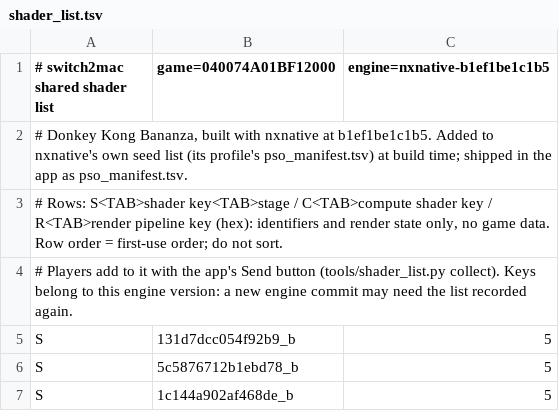
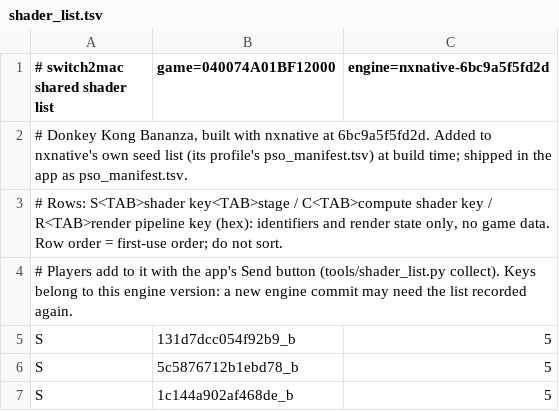
Before and after one commit to IT-Kwj/hermit, a TSV file: games/donkey-kong-bananza/shader_list.tsv, drawn as a sheet; only a part is shown.

```diff
--- a/games/donkey-kong-bananza/shader_list.tsv
+++ b/games/donkey-kong-bananza/shader_list.tsv
@@ -1,3 +1,3 @@
-# switch2mac shared shader list	game=040074A01BF12000	engine=nxnative-b1ef1be1c1b5
-# Donkey Kong Bananza, built with nxnative at b1ef1be1c1b5. Added to nxnative's own seed list (its profile's pso_manifest.tsv) at build time; shipped in the app as pso_manifest.tsv.
+# switch2mac shared shader list	game=040074A01BF12000	engine=nxnative-6bc9a5f5fd2d
+# Donkey Kong Bananza, built with nxnative at 6bc9a5f5fd2d. Added to nxnative's own seed list (its profile's pso_manifest.tsv) at build time; shipped in the app as pso_manifest.tsv.
 # Rows: S<TAB>shader key<TAB>stage / C<TAB>compute shader key / R<TAB>render pipeline key (hex): identifiers and render state only, no game data. Row order = first-use order; do not sort.
```
Also changed, not shown: 3 other files.
